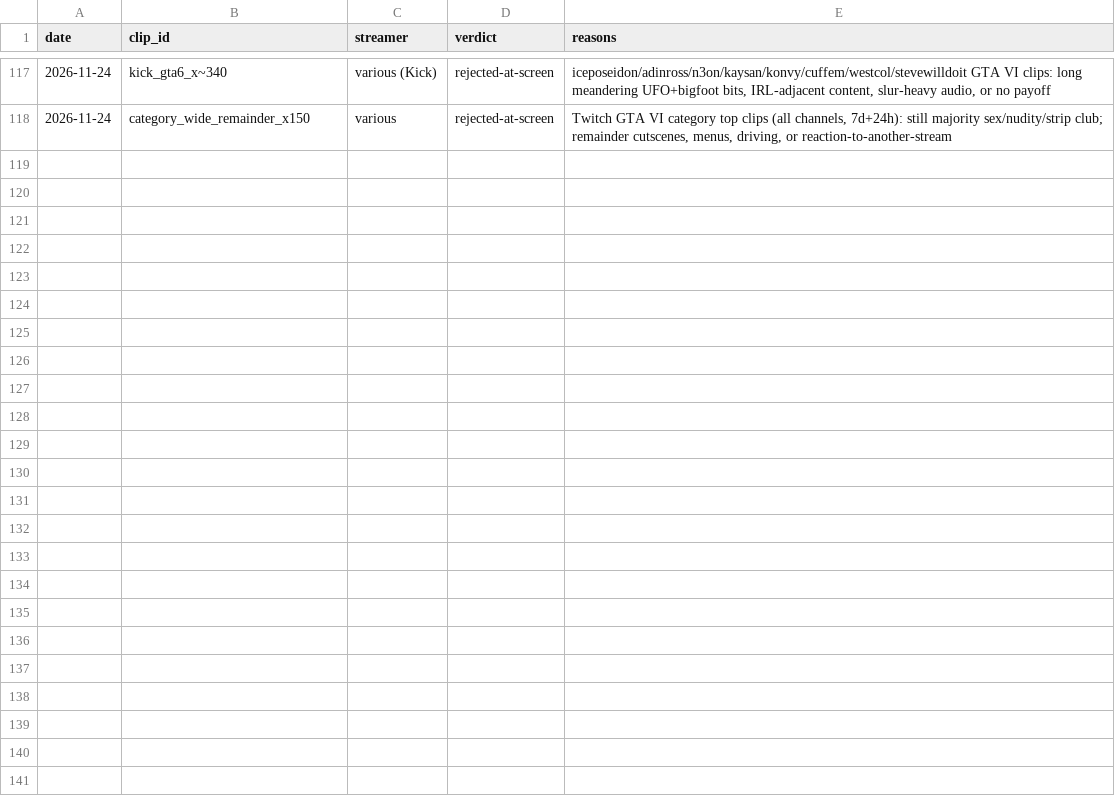
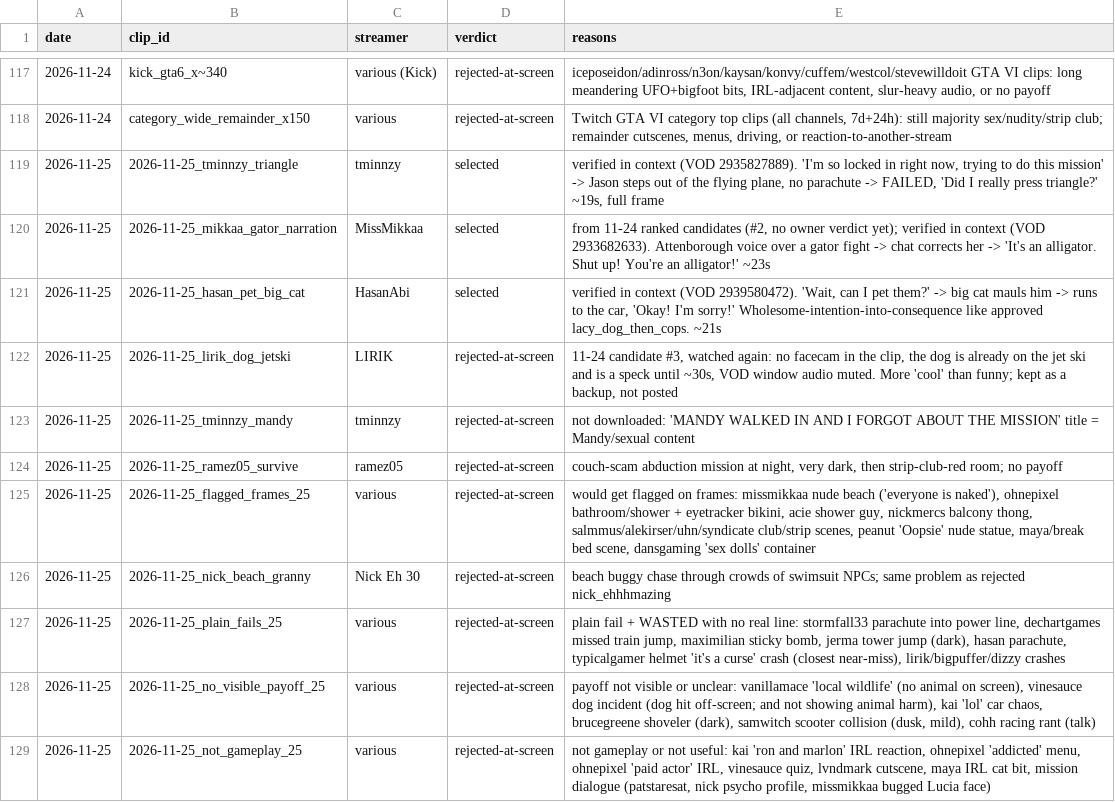
Before and after one commit to exvari/xvariclips-media, a CSV file: tools/decisions.csv, drawn as a sheet; only a part is shown, gaps mark what is left out; the diff names each change by its address in the sheet, - before the commit and + after, or states it on an @@ line.

```diff
--- a/tools/decisions.csv
+++ b/tools/decisions.csv
+row 119: 2026-11-25 | 2026-11-25_tminnzy_triangle | tminnzy | selected | verified in context (VOD 2935827889). 'I'm so locked in right now, trying to do this mission' -> Jason steps out of the flying plane, no parachute -> FAILED, 'Did I really press triangle?' ~19s, full frame
+row 120: 2026-11-25 | 2026-11-25_mikkaa_gator_narration | MissMikkaa | selected | from 11-24 ranked candidates (#2, no owner verdict yet); verified in context (VOD 2933682633). Attenborough voice over a gator fight -> chat corrects her -> 'It's an alligator. Shut up! You're an alligator!' ~23s
+row 121: 2026-11-25 | 2026-11-25_hasan_pet_big_cat | HasanAbi | selected | verified in context (VOD 2939580472). 'Wait, can I pet them?' -> big cat mauls him -> runs to the car, 'Okay! I'm sorry!' Wholesome-intention-into-consequence like approved lacy_dog_then_cops. ~21s
+row 122: 2026-11-25 | 2026-11-25_lirik_dog_jetski | LIRIK | rejected-at-screen | 11-24 candidate #3, watched again: no facecam in the clip, the dog is already on the jet ski and is a speck until ~30s, VOD window audio muted. More 'cool' than funny; kept as a backup, not posted
+row 123: 2026-11-25 | 2026-11-25_tminnzy_mandy | tminnzy | rejected-at-screen | not downloaded: 'MANDY WALKED IN AND I FORGOT ABOUT THE MISSION' title = Mandy/sexual content
+row 124: 2026-11-25 | 2026-11-25_ramez05_survive | ramez05 | rejected-at-screen | couch-scam abduction mission at night, very dark, then strip-club-red room; no payoff
+row 125: 2026-11-25 | 2026-11-25_flagged_frames_25 | various | rejected-at-screen | would get flagged on frames: missmikkaa nude beach ('everyone is naked'), ohnepixel bathroom/shower + eyetracker bikini, acie shower guy, nickmercs balcony thong, salmmus/alekirser/uhn/syndicate club/strip scenes, peanut 'Oopsie' nude statue, maya/break bed scene, dansgaming 'sex dolls' container
+row 126: 2026-11-25 | 2026-11-25_nick_beach_granny | Nick Eh 30 | rejected-at-screen | beach buggy chase through crowds of swimsuit NPCs; same problem as rejected nick_ehhhmazing
+row 127: 2026-11-25 | 2026-11-25_plain_fails_25 | various | rejected-at-screen | plain fail + WASTED with no real line: stormfall33 parachute into power line, dechartgames missed train jump, maximilian sticky bomb, jerma tower jump (dark), hasan parachute, typicalgamer helmet 'it's a curse' crash (closest near-miss), lirik/bigpuffer/dizzy crashes
+row 128: 2026-11-25 | 2026-11-25_no_visible_payoff_25 | various | rejected-at-screen | payoff not visible or unclear: vanillamace 'local wildlife' (no animal on screen), vinesauce dog incident (dog hit off-screen; and not showing animal harm), kai 'lol' car chaos, brucegreene shoveler (dark), samwitch scooter collision (dusk, mild), cohh racing rant (talk)
+row 129: 2026-11-25 | 2026-11-25_not_gameplay_25 | various | rejected-at-screen | not gameplay or not useful: kai 'ron and marlon' IRL reaction, ohnepixel 'addicted' menu, ohnepixel 'paid actor' IRL, vinesauce quiz, lvndmark cutscene, maya IRL cat bit, mission dialogue (patstaresat, nick psycho profile, missmikkaa bugged Lucia face)
```
Also changed, not shown: tools/ledger.csv, 8 other files.
